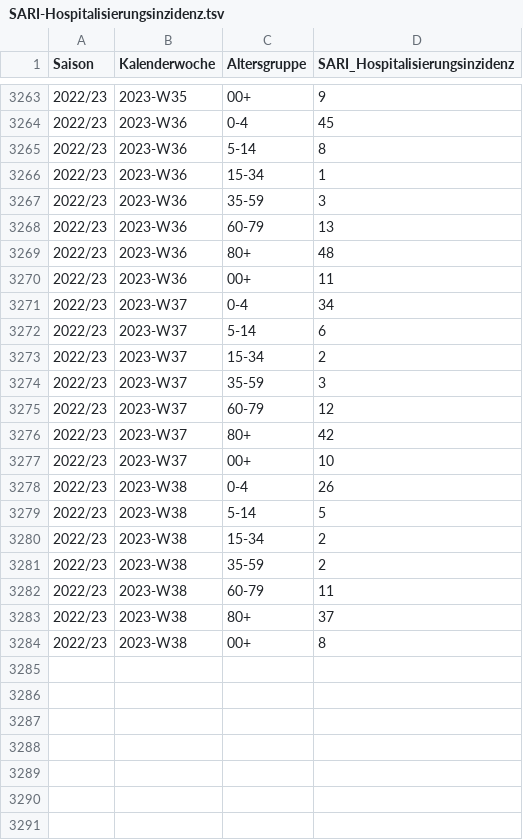
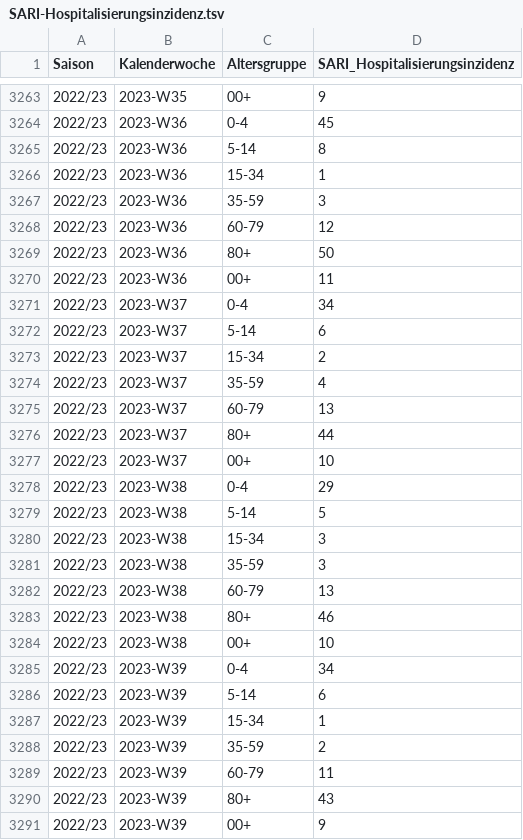
Before and after one commit to robert-koch-institut/SARI-Hospitalisierungsinzidenz, a TSV file: SARI-Hospitalisierungsinzidenz.tsv, drawn as a sheet; only a part is shown, gaps mark what is left out; the diff covers the shown part only.

```diff
--- a/SARI-Hospitalisierungsinzidenz.tsv
+++ b/SARI-Hospitalisierungsinzidenz.tsv
@@ -3267,4 +3267,4 @@ Saison	Kalenderwoche	Altersgruppe	SARI_Hospitalisierungsinzidenz
 2022/23	2023-W36	35-59	3
-2022/23	2023-W36	60-79	13
-2022/23	2023-W36	80+	48
+2022/23	2023-W36	60-79	12
+2022/23	2023-W36	80+	50
 2022/23	2023-W36	00+	11
@@ -3273,12 +3273,19 @@ Saison	Kalenderwoche	Altersgruppe	SARI_Hospitalisierungsinzidenz
 2022/23	2023-W37	15-34	2
-2022/23	2023-W37	35-59	3
-2022/23	2023-W37	60-79	12
-2022/23	2023-W37	80+	42
+2022/23	2023-W37	35-59	4
+2022/23	2023-W37	60-79	13
+2022/23	2023-W37	80+	44
 2022/23	2023-W37	00+	10
-2022/23	2023-W38	0-4	26
+2022/23	2023-W38	0-4	29
 2022/23	2023-W38	5-14	5
-2022/23	2023-W38	15-34	2
-2022/23	2023-W38	35-59	2
-2022/23	2023-W38	60-79	11
-2022/23	2023-W38	80+	37
-2022/23	2023-W38	00+	8
+2022/23	2023-W38	15-34	3
+2022/23	2023-W38	35-59	3
+2022/23	2023-W38	60-79	13
+2022/23	2023-W38	80+	46
+2022/23	2023-W38	00+	10
+2022/23	2023-W39	0-4	34
+2022/23	2023-W39	5-14	6
+2022/23	2023-W39	15-34	1
+2022/23	2023-W39	35-59	2
+2022/23	2023-W39	60-79	11
+2022/23	2023-W39	80+	43
+2022/23	2023-W39	00+	9
```
Also changed, not shown: 5 edited cells elsewhere in this file, 6 other files.
